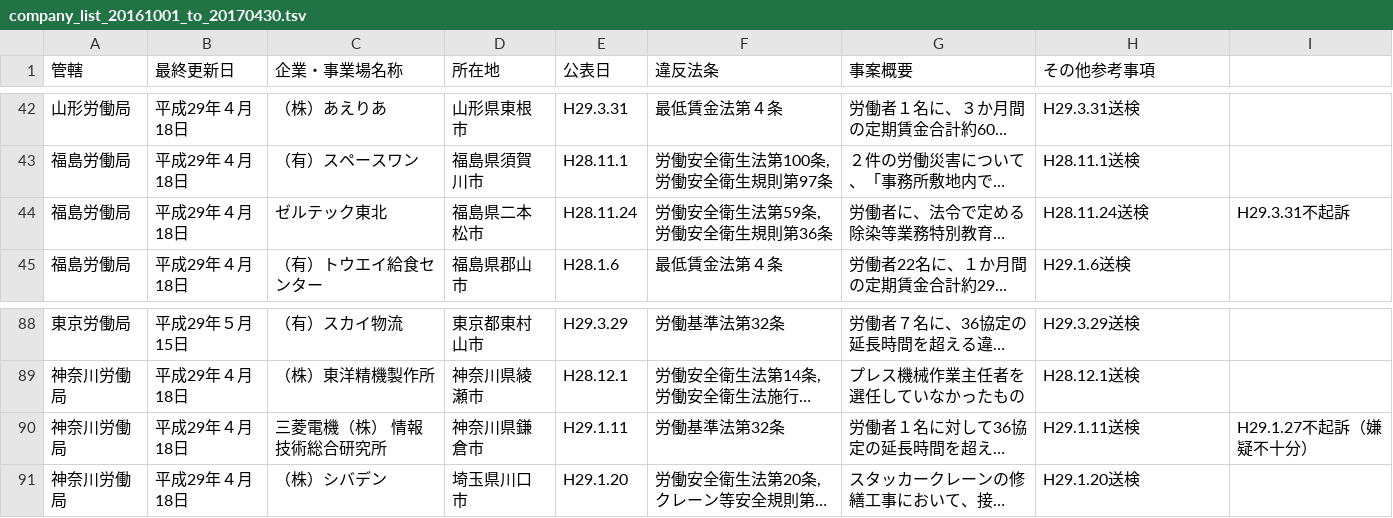
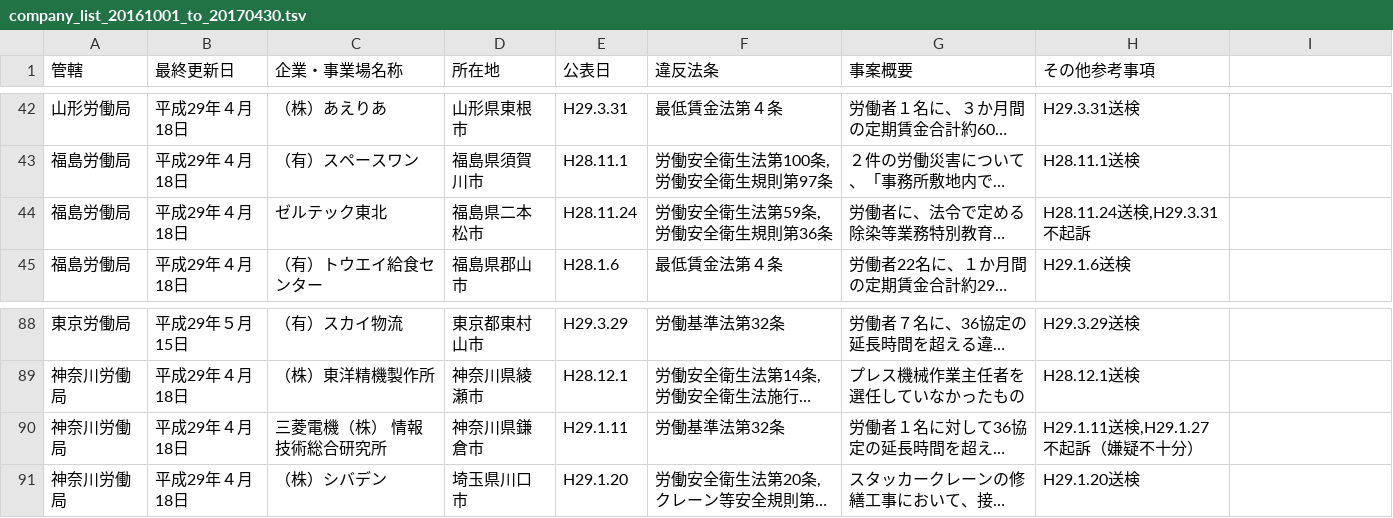
Before and after one commit to nyampire/jp_labor_act_illegal_list, a TSV file: history/001_20161001_to_20170430/company_list_20161001_to_20170430.tsv, drawn as a sheet; only a part is shown, gaps mark what is left out; long unchanged cells end in …; the diff names each change by its address in the sheet, - before the commit and + after, or states it on an @@ line.

Commit message:
merge note columns of company_list_20161001_to_20170430.tsv

```diff
--- a/history/001_20161001_to_20170430/company_list_20161001_to_20170430.tsv
+++ b/history/001_20161001_to_20170430/company_list_20161001_to_20170430.tsv
-H44 (その他参考事項): H28.11.24送検
+H44 (その他参考事項): H28.11.24送検,H29.3.31不起訴
-I44: H29.3.31不起訴
+I44: (empty)
-H90 (その他参考事項): H29.1.11送検
+H90 (その他参考事項): H29.1.11送検,H29.1.27不起訴（嫌疑不十分）
-I90: H29.1.27不起訴（嫌疑不十分）
+I90: (empty)
```
